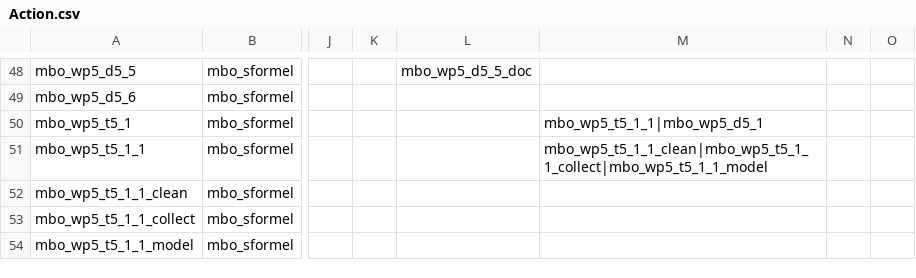
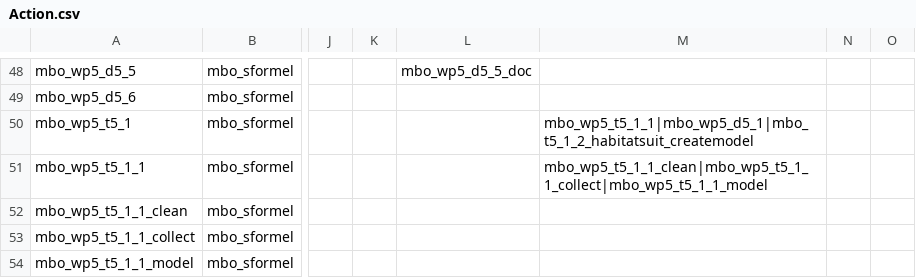
Before and after one commit to marco-bolo/csv-to-json-ld, a CSV file: data/Action.csv, drawn as a sheet; only a part is shown, gaps mark what is left out; the diff names each change by its address in the sheet, - before the commit and + after, or states it on an @@ line.

```diff
--- a/data/Action.csv
+++ b/data/Action.csv
-M50: mbo_wp5_t5_1_1|mbo_wp5_d5_1
+M50: mbo_wp5_t5_1_1|mbo_wp5_d5_1|mbo_t5_1_2_habitatsuit_createmodel
```
